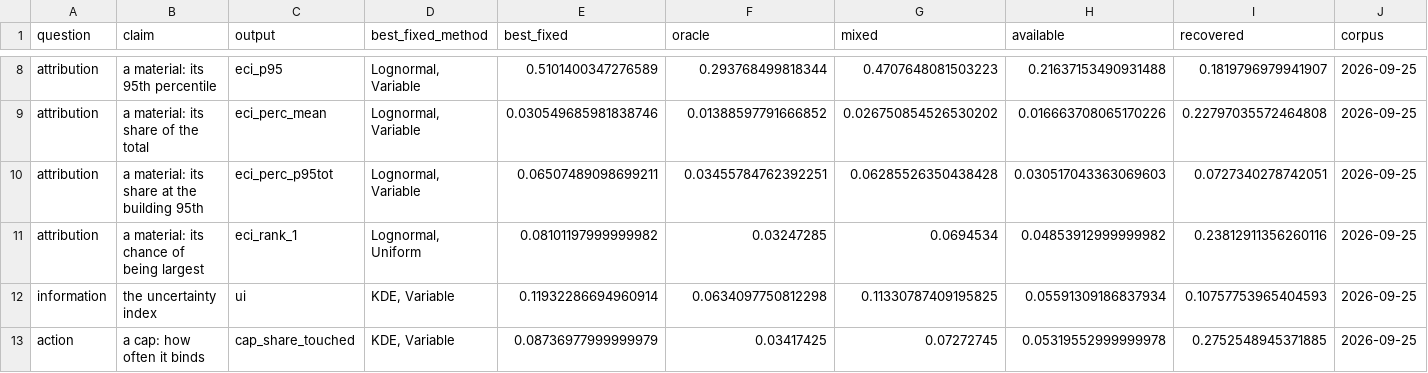
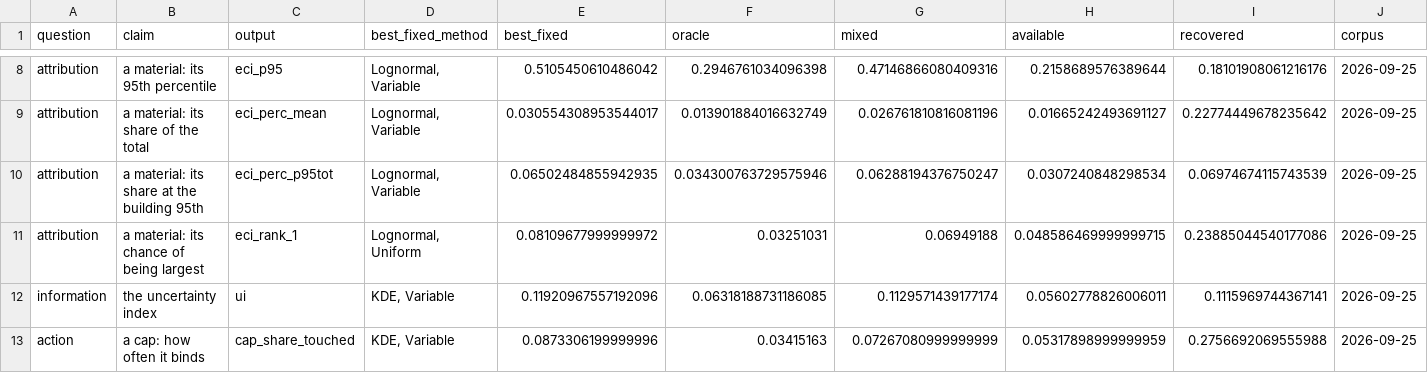
Before and after one commit to mtorres2941/CompareUQMethods, a CSV file: outputs/tables/TABLE_MixedPolicyCeiling.csv, drawn as a sheet; only a part is shown, gaps mark what is left out; the diff covers the shown part only; the diff names each change by its address in the sheet, - before the commit and + after, or states it on an @@ line.

```diff
--- a/outputs/tables/TABLE_MixedPolicyCeiling.csv
+++ b/outputs/tables/TABLE_MixedPolicyCeiling.csv
-E8 (best_fixed): 0.5101400347276589
+E8 (best_fixed): 0.5105450610486042
-F8 (oracle): 0.293768499818344
+F8 (oracle): 0.2946761034096398
-G8 (mixed): 0.4707648081503223
+G8 (mixed): 0.47146866080409316
-H8 (available): 0.21637153490931488
+H8 (available): 0.2158689576389644
-I8 (recovered): 0.1819796979941907
+I8 (recovered): 0.18101908061216176
-E9 (best_fixed): 0.030549685981838746
+E9 (best_fixed): 0.030554308953544017
-F9 (oracle): 0.01388597791666852
+F9 (oracle): 0.013901884016632749
-G9 (mixed): 0.026750854526530202
+G9 (mixed): 0.026761810816081196
-H9 (available): 0.016663708065170226
+H9 (available): 0.01665242493691127
-I9 (recovered): 0.22797035572464808
+I9 (recovered): 0.22774449678235642
-E10 (best_fixed): 0.06507489098699211
+E10 (best_fixed): 0.06502484855942935
-F10 (oracle): 0.03455784762392251
+F10 (oracle): 0.034300763729575946
-G10 (mixed): 0.06285526350438428
+G10 (mixed): 0.06288194376750247
-H10 (available): 0.030517043363069603
+H10 (available): 0.0307240848298534
-I10 (recovered): 0.0727340278742051
+I10 (recovered): 0.06974674115743539
-E11 (best_fixed): 0.08101197999999982
+E11 (best_fixed): 0.08109677999999972
-F11 (oracle): 0.03247285
+F11 (oracle): 0.03251031
-G11 (mixed): 0.0694534
+G11 (mixed): 0.06949188
-H11 (available): 0.04853912999999982
+H11 (available): 0.048586469999999715
-I11 (recovered): 0.23812911356260116
+I11 (recovered): 0.23885044540177086
-E12 (best_fixed): 0.11932286694960914
+E12 (best_fixed): 0.11920967557192096
-F12 (oracle): 0.0634097750812298
+F12 (oracle): 0.06318188731186085
-G12 (mixed): 0.11330787409195825
+G12 (mixed): 0.1129571439177174
-H12 (available): 0.05591309186837934
+H12 (available): 0.05602778826006011
-I12 (recovered): 0.10757753965404593
+I12 (recovered): 0.1115969744367141
-E13 (best_fixed): 0.08736977999999979
+E13 (best_fixed): 0.0873306199999996
-F13 (oracle): 0.03417425
+F13 (oracle): 0.03415163
-G13 (mixed): 0.07272745
+G13 (mixed): 0.07267080999999999
-H13 (available): 0.05319552999999978
+H13 (available): 0.05317898999999959
-I13 (recovered): 0.2752548945371885
+I13 (recovered): 0.2756692069555988
```
Also changed, not shown: 50 edited cells elsewhere in this file, outputs/tables/TABLE_MixedPolicyFit.csv, outputs/tables/TABLE_MixedPolicyGain.csv, 27 other files.
